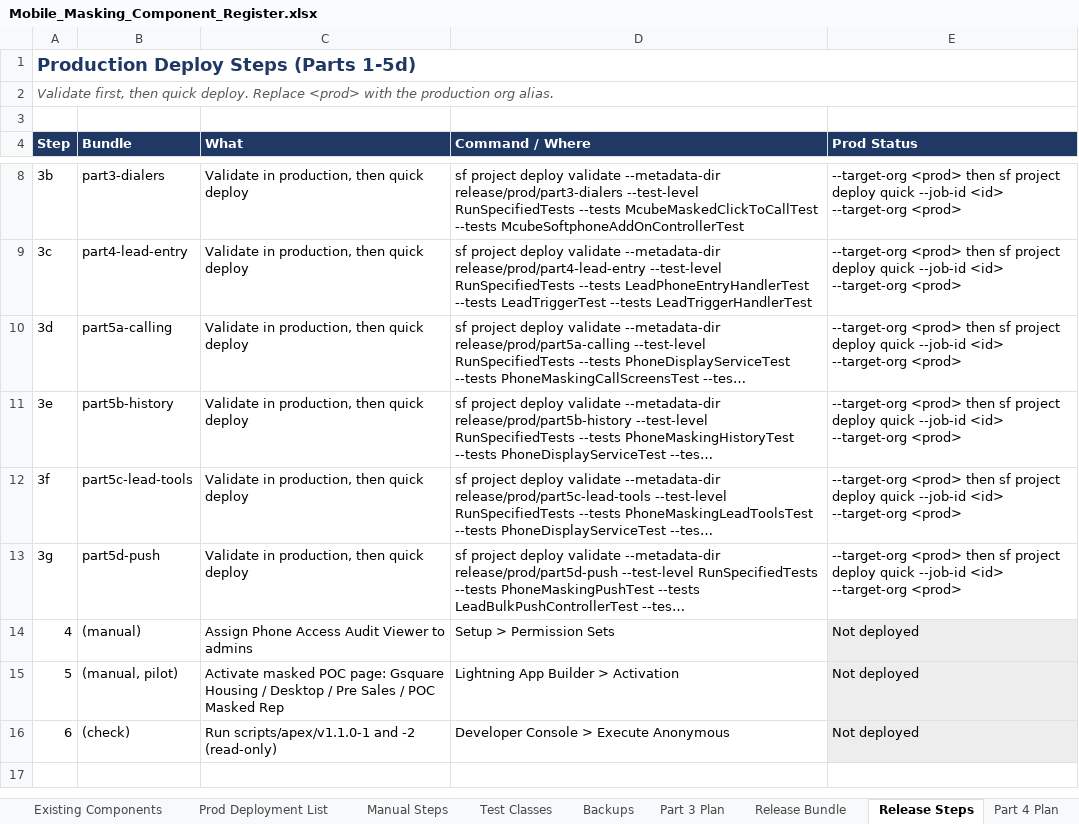
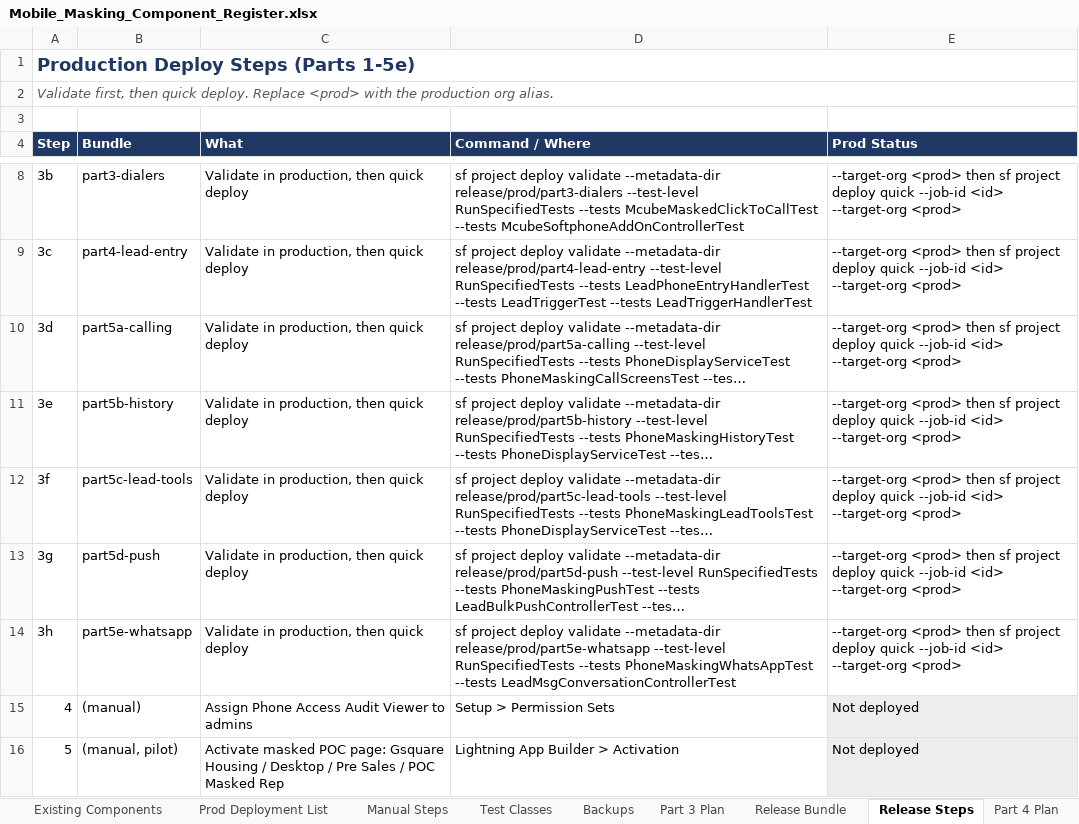
Before and after one commit to ejjigiripraveen-cloud/Mobile-No-masking, an Excel workbook: docs/Mobile_Masking_Component_Register.xlsx, sheet Release Steps, drawn as a sheet; only a part is shown, gaps mark what is left out; the shorter side is filled out with more unchanged rows; long unchanged cells end in …; values as stored, in another font and other column widths than the file's, no borders; the diff names each change by its address in the sheet, - before the commit and + after, or states it on an @@ line.

```diff
--- a/docs/Mobile_Masking_Component_Register.xlsx (sheet Release Steps)
+++ b/docs/Mobile_Masking_Component_Register.xlsx (sheet Release Steps)
@@ column A (Step) renumbered in row 1 @@
+row 14: 3h | part5e-whatsapp | Validate in production, then quick deploy | sf project deploy validate --metadata-dir release/prod/part5e-whatsapp --test-level RunSpecifiedTests --tests PhoneMaskingWhatsAppTest --tests LeadMsgConversationControllerTest | --target-org <prod> then sf project deploy quick --job-id <id> --target-org <prod>
```
Also changed, not shown: sheet Release Bundle, sheet Prod Deployment List, sheet New Components, sheet Existing Components, sheet Summary, 2 other files.
